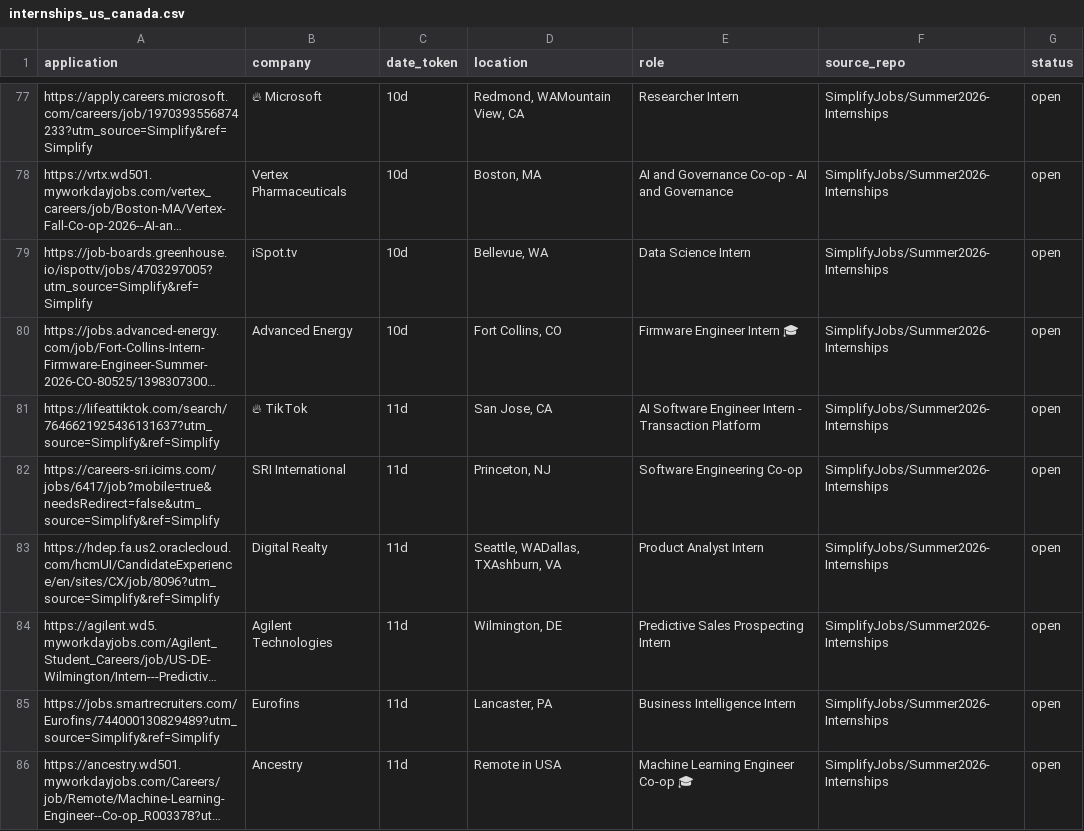
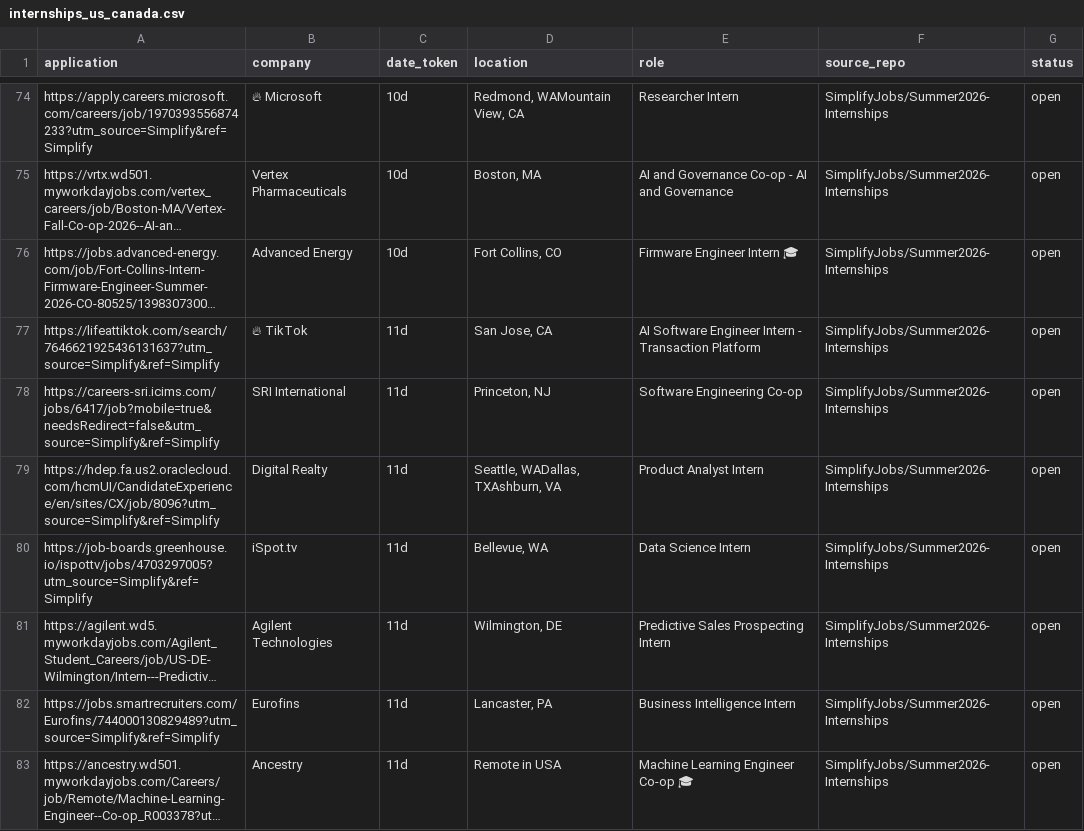
Before and after one commit to vats98754/job-fetcher, a CSV file: internships_us_canada.csv, drawn as a sheet; only a part is shown, gaps mark what is left out; long unchanged cells end in …; removed rows and columns are numbered as before the commit, all else as after; the diff covers the shown part only; the diff names each change by its address in the sheet, - before the commit and + after, or states it on an @@ line.

```diff
--- a/internships_us_canada.csv
+++ b/internships_us_canada.csv
-row 79: https://job-boards.greenhouse.io/ispottv/jobs/4703297005?utm_source=Simplify&ref=Simplify | iSpot.tv | 10d | Bellevue, WA | Data Science Intern | SimplifyJobs/Summer2026-Internships | open
+row 80: https://job-boards.greenhouse.io/ispottv/jobs/4703297005?utm_source=Simplify&ref=Simplify | iSpot.tv | 11d | Bellevue, WA | Data Science Intern | SimplifyJobs/Summer2026-Internships | open
```
Also changed, not shown: 10 added rows, 14 removed rows and 14 edited cells elsewhere in this file.
